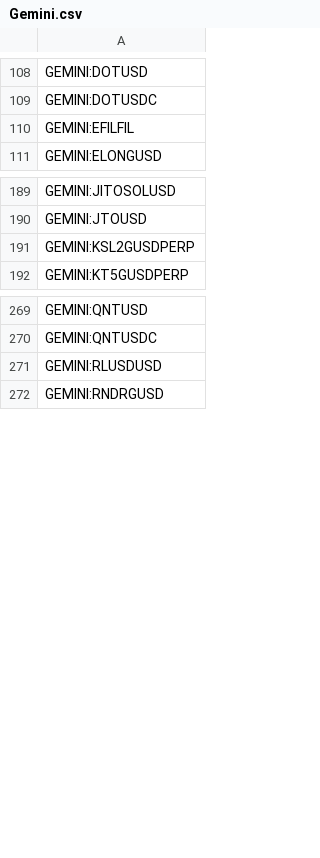
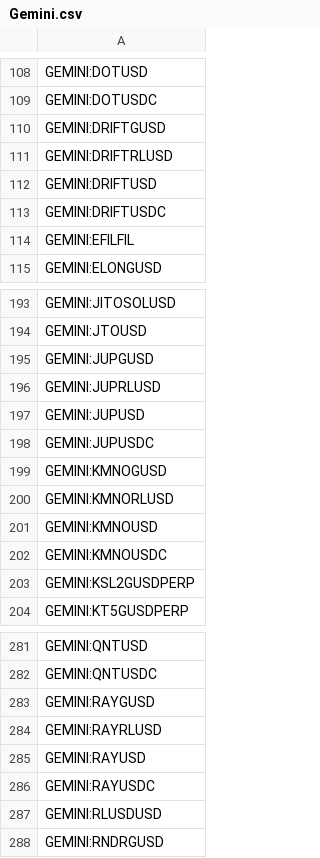
Before and after one commit to CryptowChris/Crypto-Exchanges-Tickers, a CSV file: tickers/Gemini.csv, drawn as a sheet; only a part is shown, gaps mark what is left out; the diff names each change by its address in the sheet, - before the commit and + after, or states it on an @@ line.

Commit message:
Update tickers 2025-10-17
Modified CSV files: tickers/Bitget.futures.csv, tickers/Coinbase.csv, tickers/Crypto.com.csv, tickers/CryptoCom.futures.csv, tickers/Gateio.csv, tickers/Gemini.csv, tickers/Kraken.futures.csv, tickers/Kucoin.csv, tickers/Mexc.csv, tickers/Mexc.futures.csv, tickers/OKX.csv, tickers/Poloniex.csv

Summary of changes:
Bitget.futures:
  + Added lines:
    + BITGET:GIGGLEUSDT.P
    + BITGET:ZECUSDT.P

Coinbase:
  + Added lines:
    + COINBASE:2ZUSD
    + COINBASE:RECALLUSD
    + COINBASE:YBUSD

Crypto.com:
  - Removed lines:
    - CRYPTOCOM:ARCHUSD
    - CRYPTOCOM:JELLYJELLYUSD
    - CRYPTOCOM:YZYUSD

CryptoCom.futures:
  - Removed lines:
    - CRYPTOCOM:ARCHUSD
    - CRYPTOCOM:JELLYJELLYUSD
    - CRYPTOCOM:YZYUSD

Gateio:
  + Added lines:
    + GATEIO:RZTOUSDT

Gemini:
  + Added lines:
    + GEMINI:DRIFTGUSD
    + GEMINI:DRIFTRLUSD
    + GEMINI:DRIFTUSD
    + GEMINI:DRIFTUSDC
    + GEMINI:JUPGUSD
    + GEMINI:JUPRLUSD
    + GEMINI:JUPUSD
    + GEMINI:JUPUSDC
    + GEMINI:KMNOGUSD
    + GEMINI:KMNORLUSD
    ...

Kraken.futures:
  + Added lines:
    + KRAKEN:BARDUSD.P

Kucoin:
  + Added lines:
    + KUCOIN:RVVUSDT
    + KUCOIN:ZBTUSDT

Mexc:
  + Added lines:
    + MEXC:AGIBUSDT
    + MEXC:ANOMEUSDT
    + MEXC:JUMPUSDT
    + MEXC:OPNODEUSDT
    + MEXC:PLTXUSDT
    + MEXC:RVVUSDT
    + MEXC:ZBTUSDC
    + MEXC:ZBTUSDT

Mexc.futures:
  + Added lines:
    + MEXC:RVVUSDT.P

OKX:
  + Added lines:
    + OKX:ASTERUSDT

Poloniex:
  + Added lines:
    + POLONIEX:ARESUSDT

```diff
--- a/tickers/Gemini.csv
+++ b/tickers/Gemini.csv
+row 110: GEMINI:DRIFTGUSD
+row 111: GEMINI:DRIFTRLUSD
+row 112: GEMINI:DRIFTUSD
+row 113: GEMINI:DRIFTUSDC
+row 195: GEMINI:JUPGUSD
+row 196: GEMINI:JUPRLUSD
+row 197: GEMINI:JUPUSD
+row 198: GEMINI:JUPUSDC
+row 199: GEMINI:KMNOGUSD
+row 200: GEMINI:KMNORLUSD
+row 201: GEMINI:KMNOUSD
+row 202: GEMINI:KMNOUSDC
+row 283: GEMINI:RAYGUSD
+row 284: GEMINI:RAYRLUSD
+row 285: GEMINI:RAYUSD
+row 286: GEMINI:RAYUSDC
```
Also changed, not shown: tickers/Bitget.futures.csv, tickers/Coinbase.csv, 9 other files.
